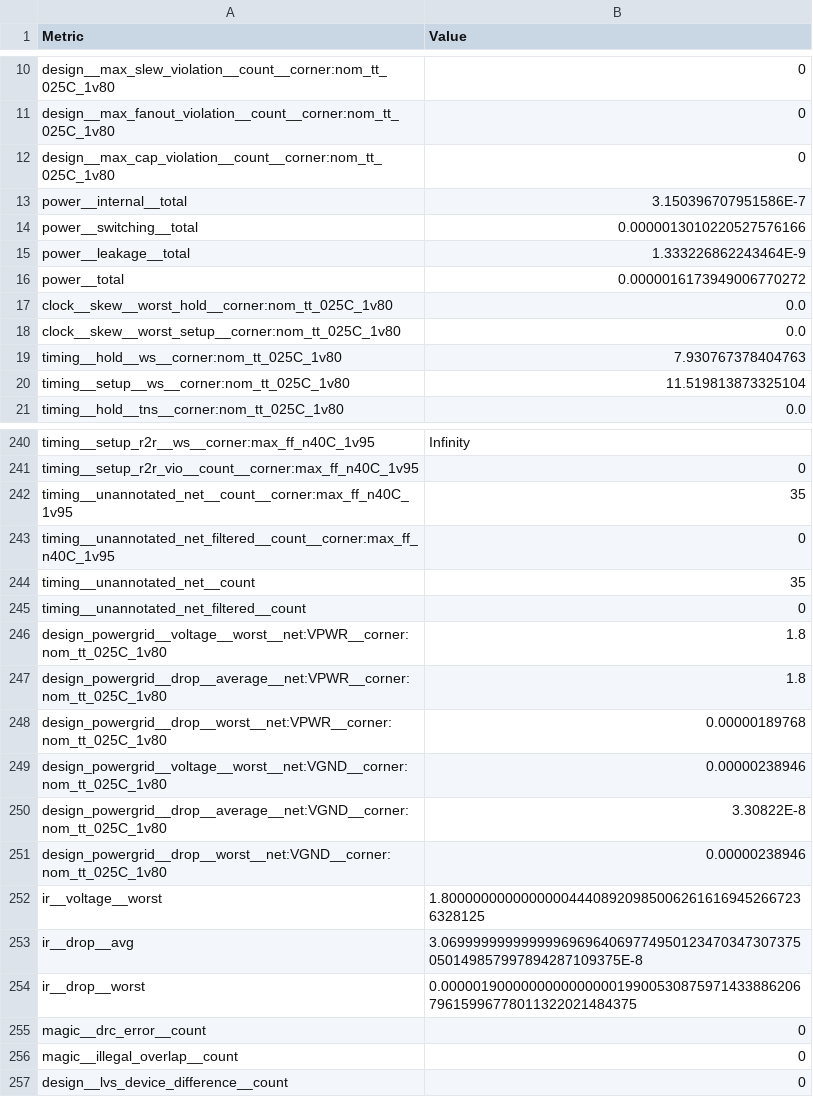
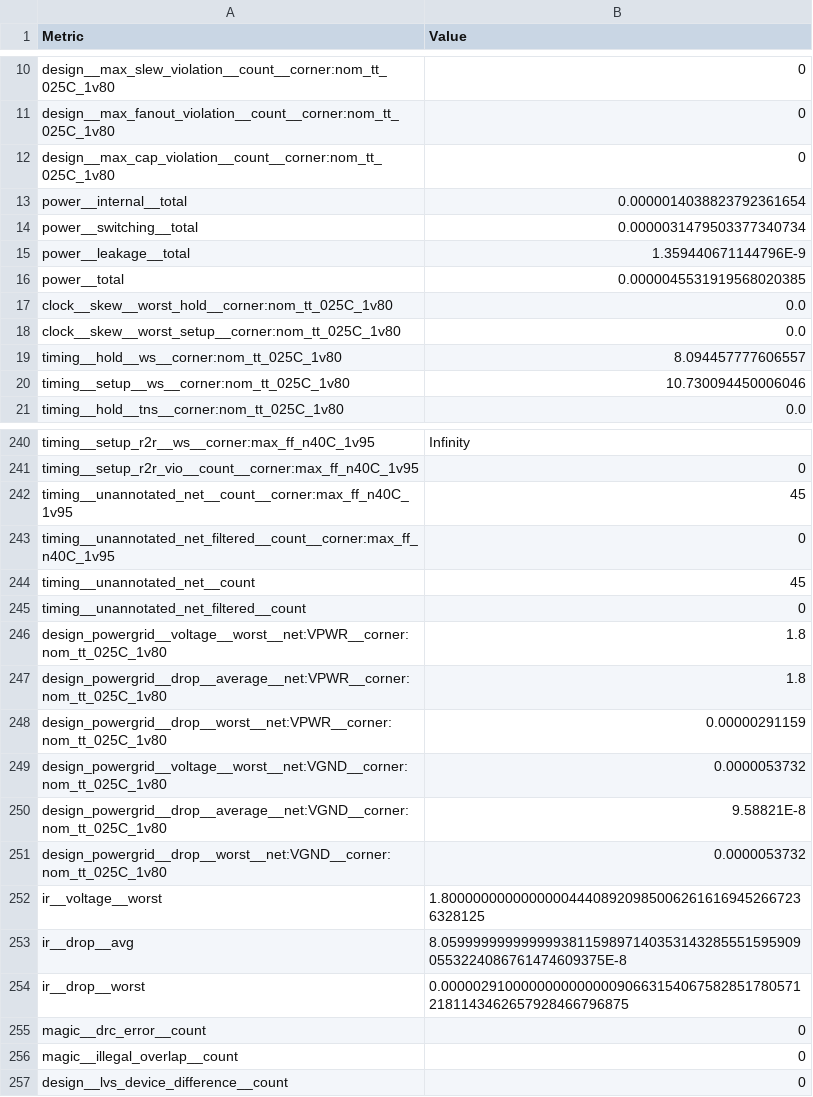
Before and after one commit to TinyTapeout/tinytapeout-09, a CSV file: projects/tt_um_wokwi_414120349028170753/stats/metrics.csv, drawn as a sheet; only a part is shown, gaps mark what is left out; the diff covers the shown part only.

```diff
--- a/projects/tt_um_wokwi_414120349028170753/stats/metrics.csv
+++ b/projects/tt_um_wokwi_414120349028170753/stats/metrics.csv
@@ -12,10 +12,10 @@ design__max_fanout_violation__count__corner:nom_tt_025C_1v80,0
 design__max_cap_violation__count__corner:nom_tt_025C_1v80,0
-power__internal__total,3.150396707951586E-7
-power__switching__total,0.0000013010220527576166
-power__leakage__total,1.333226862243464E-9
-power__total,0.0000016173949006770272
+power__internal__total,0.0000014038823792361654
+power__switching__total,0.0000031479503377340734
+power__leakage__total,1.359440671144796E-9
+power__total,0.0000045531919568020385
 clock__skew__worst_hold__corner:nom_tt_025C_1v80,0.0
 clock__skew__worst_setup__corner:nom_tt_025C_1v80,0.0
-timing__hold__ws__corner:nom_tt_025C_1v80,7.930767378404763
-timing__setup__ws__corner:nom_tt_025C_1v80,11.519813873325104
+timing__hold__ws__corner:nom_tt_025C_1v80,8.094457777606557
+timing__setup__ws__corner:nom_tt_025C_1v80,10.730094450006046
 timing__hold__tns__corner:nom_tt_025C_1v80,0.0
@@ -241,5 +241,5 @@ timing__setup_r2r__ws__corner:max_ff_n40C_1v95,Infinity
 timing__setup_r2r_vio__count__corner:max_ff_n40C_1v95,0
-timing__unannotated_net__count__corner:max_ff_n40C_1v95,35
+timing__unannotated_net__count__corner:max_ff_n40C_1v95,45
 timing__unannotated_net_filtered__count__corner:max_ff_n40C_1v95,0
-timing__unannotated_net__count,35
+timing__unannotated_net__count,45
 timing__unannotated_net_filtered__count,0
@@ -247,9 +247,9 @@ design_powergrid__voltage__worst__net:VPWR__corner:nom_tt_025C_1v80,1.8
 design_powergrid__drop__average__net:VPWR__corner:nom_tt_025C_1v80,1.8
-design_powergrid__drop__worst__net:VPWR__corner:nom_tt_025C_1v80,0.00000189768
-design_powergrid__voltage__worst__net:VGND__corner:nom_tt_025C_1v80,0.00000238946
-design_powergrid__drop__average__net:VGND__corner:nom_tt_025C_1v80,3.30822E-8
-design_powergrid__drop__worst__net:VGND__corner:nom_tt_025C_1v80,0.00000238946
+design_powergrid__drop__worst__net:VPWR__corner:nom_tt_025C_1v80,0.00000291159
+design_powergrid__voltage__worst__net:VGND__corner:nom_tt_025C_1v80,0.0000053732
+design_powergrid__drop__average__net:VGND__corner:nom_tt_025C_1v80,9.58821E-8
+design_powergrid__drop__worst__net:VGND__corner:nom_tt_025C_1v80,0.0000053732
 ir__voltage__worst,1.8000000000000000444089209850062616169452667236328125
-ir__drop__avg,3.069999999999999696964069774950123470347307375050149857997894287109375E-8
-ir__drop__worst,0.00000190000000000000001990053087597143388620679615996778011322021484375
+ir__drop__avg,8.0599999999999993811598971403531432855515959090553224086761474609375E-8
+ir__drop__worst,0.0000029100000000000000906631540675828517805712181143462657928466796875
 magic__drc_error__count,0
```
Also changed, not shown: 44 edited cells elsewhere in this file, 6 other files.
